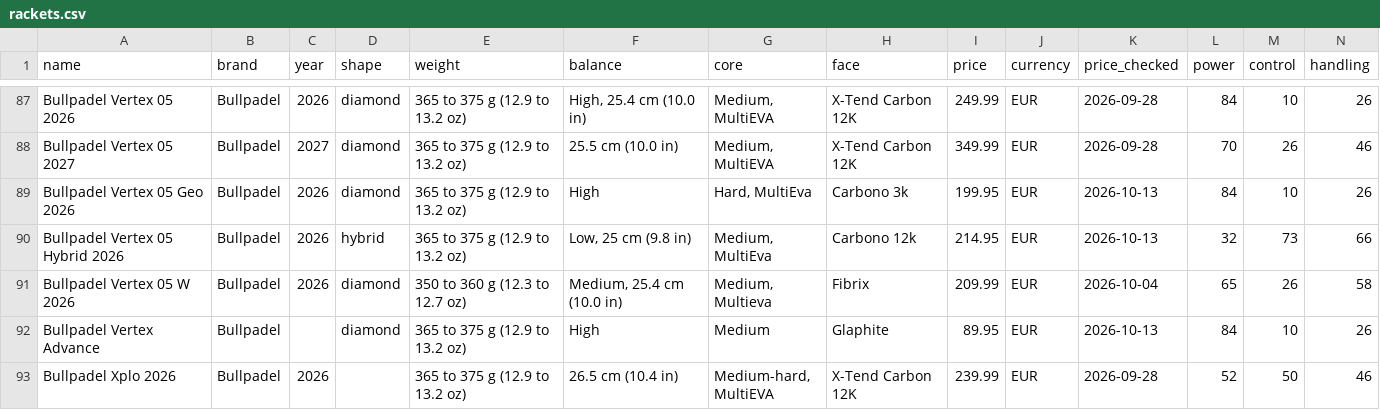
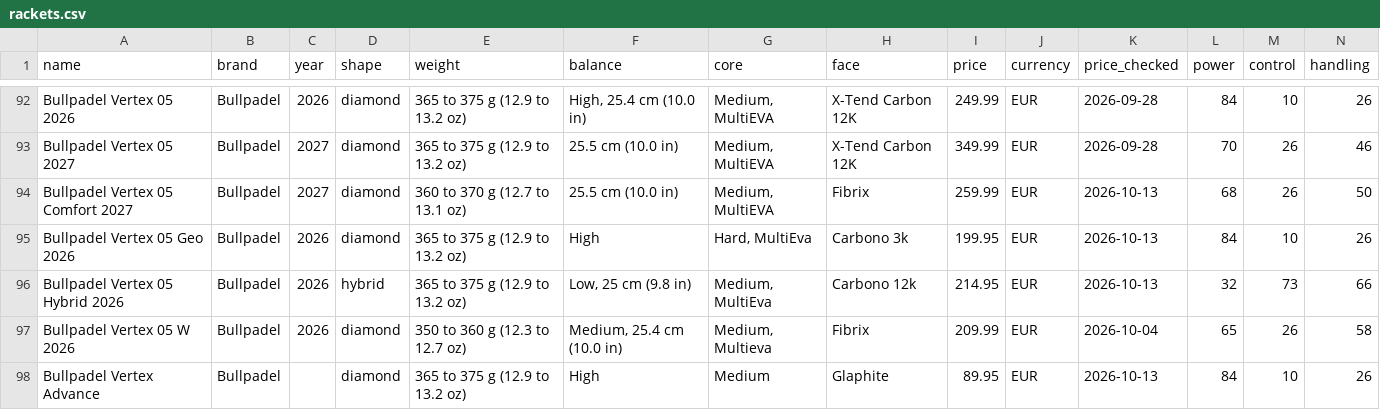
Before and after one commit to odedkovach/padel-racket-data, a CSV file: rackets.csv, drawn as a sheet; only a part is shown, gaps mark what is left out; the shorter side is filled out with more unchanged rows; rows hold the shown columns only; the diff covers the shown part only; the diff names each change by its address in the sheet, - before the commit and + after, or states it on an @@ line.

Commit message:
Data of 2026-10-13: 276 rackets, 1986 specifications

```diff
--- a/rackets.csv
+++ b/rackets.csv
+row 94: Bullpadel Vertex 05 Comfort 2027 | Bullpadel | 2027 | diamond | 360 to 370 g (12.7 to 13.1 oz) | 25.5 cm (10.0 in) | Medium, MultiEVA | Fibrix | 259.99 | EUR | 2026-10-13 | 68 | 26 | 50
```
Also changed, not shown: 7 added rows elsewhere in this file, 4 other files.
